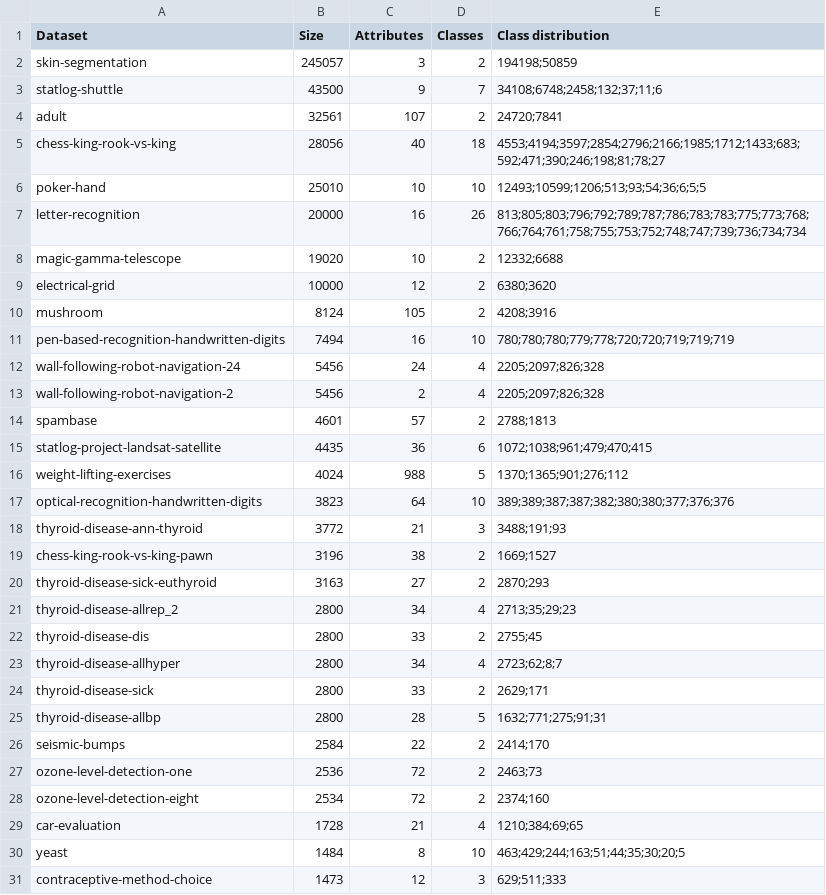
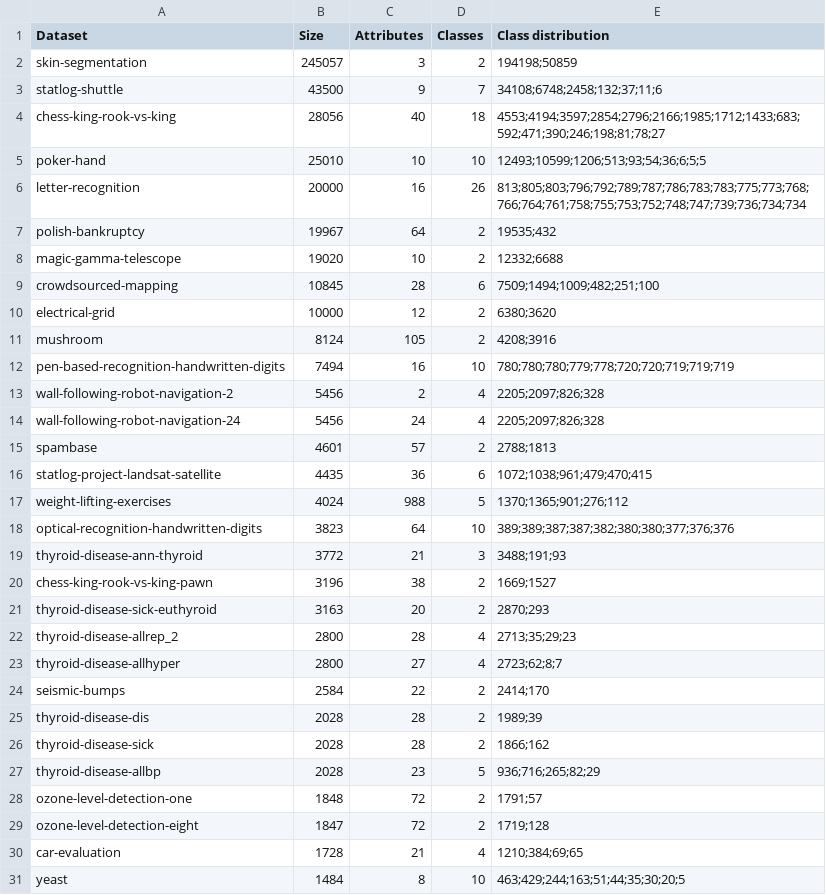
Before and after one commit to cperales/uci-download-process, a CSV file: description/data_description.csv, drawn as a sheet; only a part is shown; the shorter side is filled out with more unchanged rows; the diff covers the shown part only.

```diff
--- a/description/data_description.csv
+++ b/description/data_description.csv
@@ -3,3 +3,2 @@ skin-segmentation,245057,3,2,194198;50859
 statlog-shuttle,43500,9,7,34108;6748;2458;132;37;11;6
-adult,32561,107,2,24720;7841
 chess-king-rook-vs-king,28056,40,18,4553;4194;3597;2854;2796;2166;1985;1712;1433;683;592;471;390;246;198;81;78;27
@@ -7,3 +6,5 @@ poker-hand,25010,10,10,12493;10599;1206;513;93;54;36;6;5;5
 letter-recognition,20000,16,26,813;805;803;796;792;789;787;786;783;783;775;773;768;766;764;761;758;755;753;752;748;747;739;736;734;734
+polish-bankruptcy,19967,64,2,19535;432
 magic-gamma-telescope,19020,10,2,12332;6688
+crowdsourced-mapping,10845,28,6,7509;1494;1009;482;251;100
 electrical-grid,10000,12,2,6380;3620
@@ -11,4 +12,4 @@ mushroom,8124,105,2,4208;3916
 pen-based-recognition-handwritten-digits,7494,16,10,780;780;780;779;778;720;720;719;719;719
+wall-following-robot-navigation-2,5456,2,4,2205;2097;826;328
 wall-following-robot-navigation-24,5456,24,4,2205;2097;826;328
-wall-following-robot-navigation-2,5456,2,4,2205;2097;826;328
 spambase,4601,57,2,2788;1813
@@ -19,11 +20,11 @@ thyroid-disease-ann-thyroid,3772,21,3,3488;191;93
 chess-king-rook-vs-king-pawn,3196,38,2,1669;1527
-thyroid-disease-sick-euthyroid,3163,27,2,2870;293
-thyroid-disease-allrep_2,2800,34,4,2713;35;29;23
-thyroid-disease-dis,2800,33,2,2755;45
-thyroid-disease-allhyper,2800,34,4,2723;62;8;7
-thyroid-disease-sick,2800,33,2,2629;171
-thyroid-disease-allbp,2800,28,5,1632;771;275;91;31
+thyroid-disease-sick-euthyroid,3163,20,2,2870;293
+thyroid-disease-allrep_2,2800,28,4,2713;35;29;23
+thyroid-disease-allhyper,2800,27,4,2723;62;8;7
 seismic-bumps,2584,22,2,2414;170
-ozone-level-detection-one,2536,72,2,2463;73
-ozone-level-detection-eight,2534,72,2,2374;160
+thyroid-disease-dis,2028,28,2,1989;39
+thyroid-disease-sick,2028,28,2,1866;162
+thyroid-disease-allbp,2028,23,5,936;716;265;82;29
+ozone-level-detection-one,1848,72,2,1791;57
+ozone-level-detection-eight,1847,72,2,1719;128
 car-evaluation,1728,21,4,1210;384;69;65
```
Also changed, not shown: 7 added rows, 12 removed rows, 3 moved rows and 8 edited cells elsewhere in this file, 26 other files.
